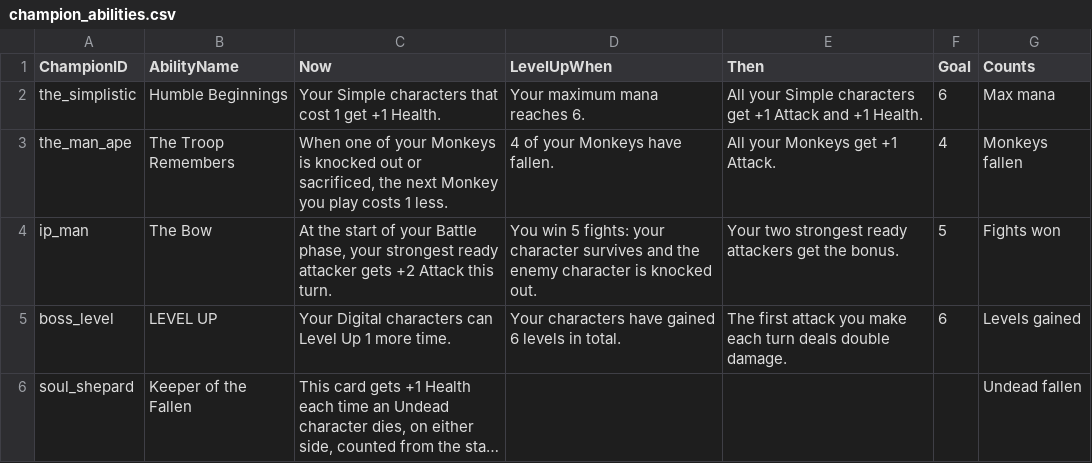
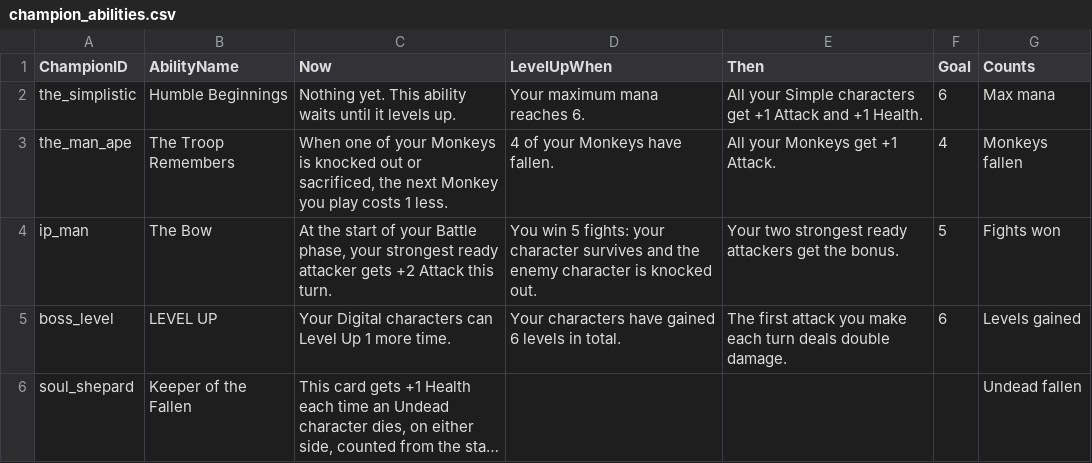
Before and after one commit to dmolloy98-stack-stack/Shardfall_TCG, a CSV file: data/champion_abilities.csv, drawn as a sheet; long unchanged cells end in ….

```diff
--- a/data/champion_abilities.csv
+++ b/data/champion_abilities.csv
@@ -1,3 +1,3 @@
 ChampionID,AbilityName,Now,LevelUpWhen,Then,Goal,Counts
-the_simplistic,Humble Beginnings,Your Simple characters that cost 1 get +1 Health.,Your maximum mana reaches 6.,All your Simple characters get +1 Attack and +1 Health.,6,Max mana
+the_simplistic,Humble Beginnings,Nothing yet. This ability waits until it levels up.,Your maximum mana reaches 6.,All your Simple characters get +1 Attack and +1 Health.,6,Max mana
 the_man_ape,The Troop Remembers,"When one of your Monkeys is knocked out or sacrificed, the next Monkey you play costs 1 less.",4 of your Monkeys have fallen.,All your Monkeys get +1 Attack.,4,Monkeys fallen
```
Also changed, not shown: 9 other files.
